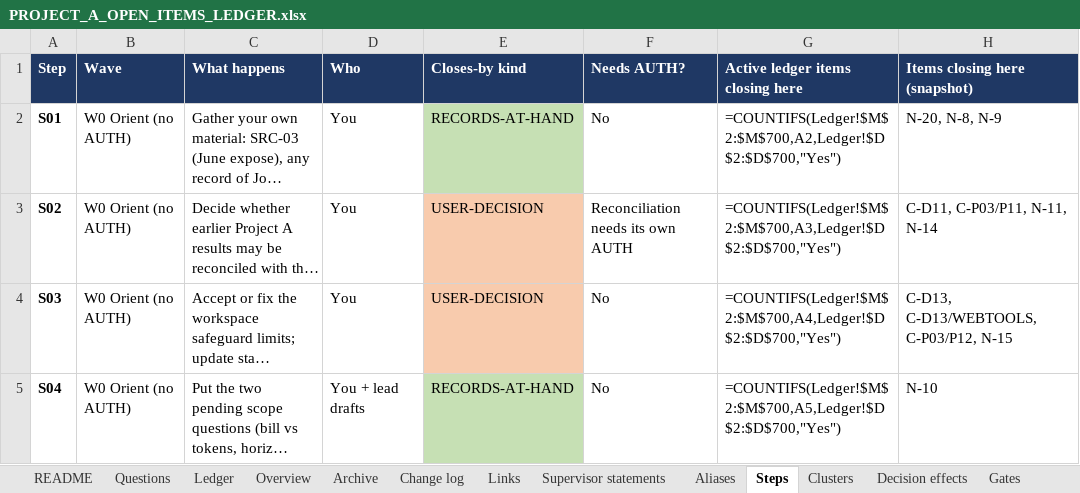
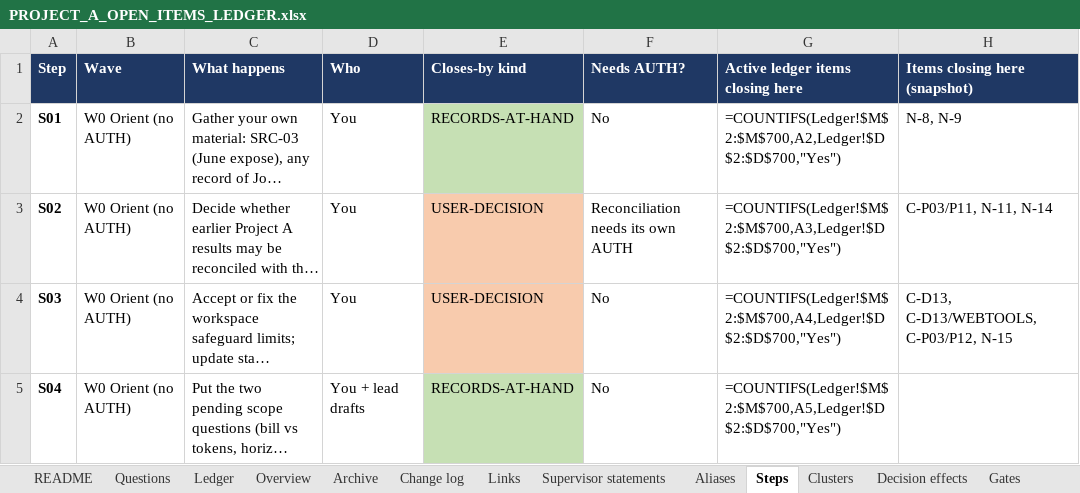
Before and after one commit to omarelansary/thesis-policy-design, an Excel workbook: design/ledger/PROJECT_A_OPEN_ITEMS_LEDGER.xlsx, sheet Steps, drawn as a sheet; only a part is shown; long unchanged cells end in …; values as stored, in another font and other column widths than the file's, no borders; formulas without a stored value are shown as written; the diff covers the shown part only; the diff names each change by its address in the sheet, - before the commit and + after, or states it on an @@ line.

```diff
--- a/design/ledger/PROJECT_A_OPEN_ITEMS_LEDGER.xlsx (sheet Steps)
+++ b/design/ledger/PROJECT_A_OPEN_ITEMS_LEDGER.xlsx (sheet Steps)
-H2 (Items closing here (snapshot)): N-20, N-8, N-9
+H2 (Items closing here (snapshot)): N-8, N-9
-H3 (Items closing here (snapshot)): C-D11, C-P03/P11, N-11, N-14
+H3 (Items closing here (snapshot)): C-P03/P11, N-11, N-14
-H5 (Items closing here (snapshot)): N-10
+H5 (Items closing here (snapshot)): (empty)
```
Also changed, not shown: 6 edited cells elsewhere in this sheet, sheet Ledger, sheet Change log, sheet Archive, sheet Questions, sheet Links, sheet Gates, 1 more sheet, 19 other files.
